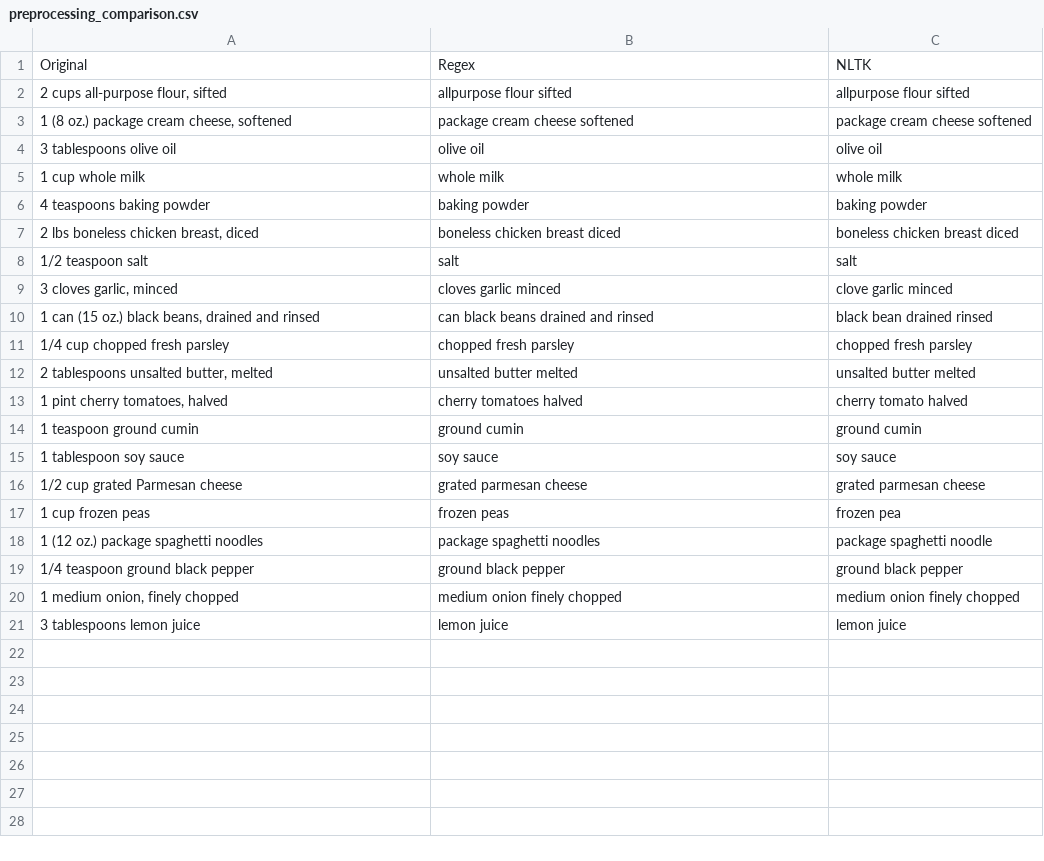
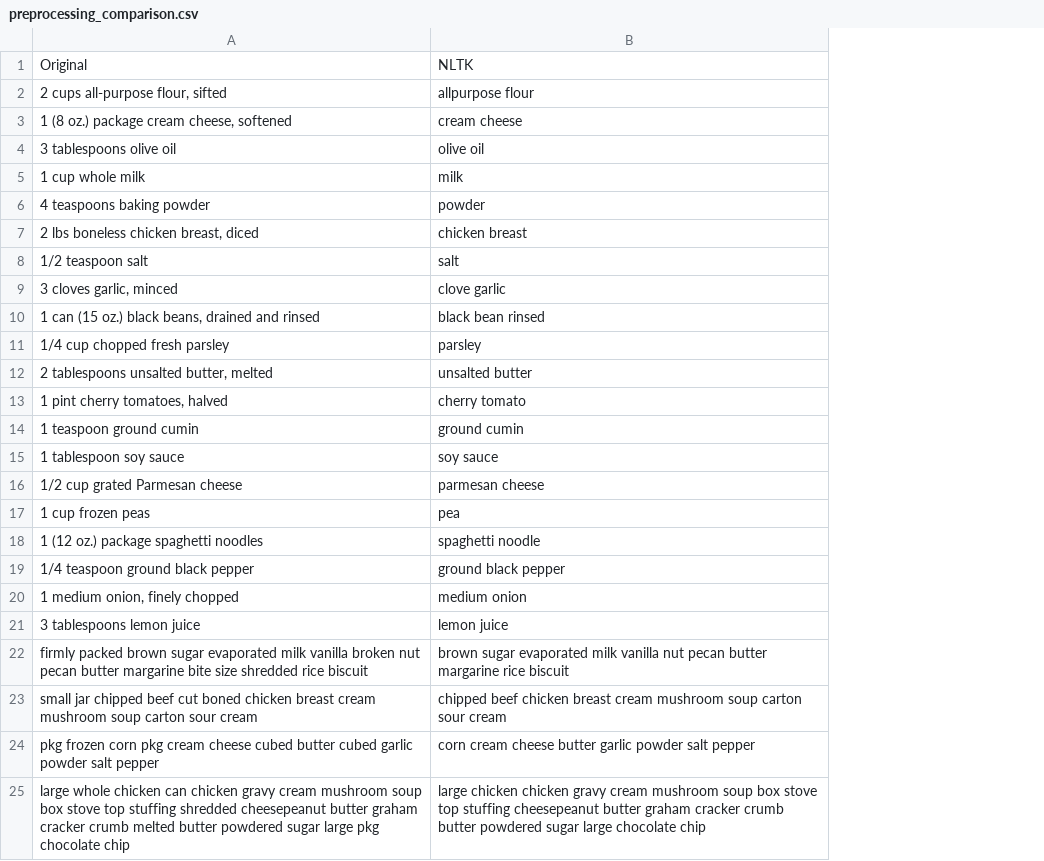
Before and after one commit to lung-andreea-selena/Recipe-Recommendation-System, a CSV file: backend/preprocessing/preprocessing_comparison.csv, drawn as a sheet; removed rows and columns are numbered as before the commit, all else as after; the diff names each change by its address in the sheet, - before the commit and + after, or states it on an @@ line.

Commit message:
updates on data cleaning 20.03

```diff
--- a/backend/preprocessing/preprocessing_comparison.csv
+++ b/backend/preprocessing/preprocessing_comparison.csv
-column C, rows 1-21: NLTK | allpurpose flour sifted | package cream cheese softened | olive oil | whole milk | baking powder | boneless chicken breast diced | salt | clove garlic minced | black bean drained rinsed | chopped fresh parsley | unsalted butter melted | cherry tomato halved | ground cumin | soy sauce | grated parmesan cheese | frozen pea | package spaghetti noodle | ground black pepper | medium onion finely chopped | lemon juice
-B1: Regex
+B1: NLTK
-B2: allpurpose flour sifted
+B2: allpurpose flour
-B3: package cream cheese softened
+B3: cream cheese
-B5: whole milk
+B5: milk
-B6: baking powder
+B6: powder
-B7: boneless chicken breast diced
+B7: chicken breast
-B9: cloves garlic minced
+B9: clove garlic
-B10: can black beans drained and rinsed
+B10: black bean rinsed
-B11: chopped fresh parsley
+B11: parsley
-B12: unsalted butter melted
+B12: unsalted butter
-B13: cherry tomatoes halved
+B13: cherry tomato
-B16: grated parmesan cheese
+B16: parmesan cheese
-B17: frozen peas
+B17: pea
-B18: package spaghetti noodles
+B18: spaghetti noodle
-B20: medium onion finely chopped
+B20: medium onion
+row 22: firmly packed brown sugar evaporated milk vanilla broken nut pecan butter margarine bite size shredded rice biscuit | brown sugar evaporated milk vanilla nut pecan butter margarine rice biscuit
+row 23: small jar chipped beef cut boned chicken breast cream mushroom soup carton sour cream | chipped beef chicken breast cream mushroom soup carton sour cream
+row 24: pkg frozen corn pkg cream cheese cubed butter cubed garlic powder salt pepper | corn cream cheese butter garlic powder salt pepper
+row 25: large whole chicken can chicken gravy cream mushroom soup box stove top stuffing shredded cheesepeanut butter graham cracker crumb melted butter powdered sugar large pkg chocolate chip | large chicken chicken gravy cream mushroom soup box stove top stuffing cheesepeanut butter graham cracker crumb butter powdered sugar large chocolate chip
```
Also changed, not shown: 7 other files.
